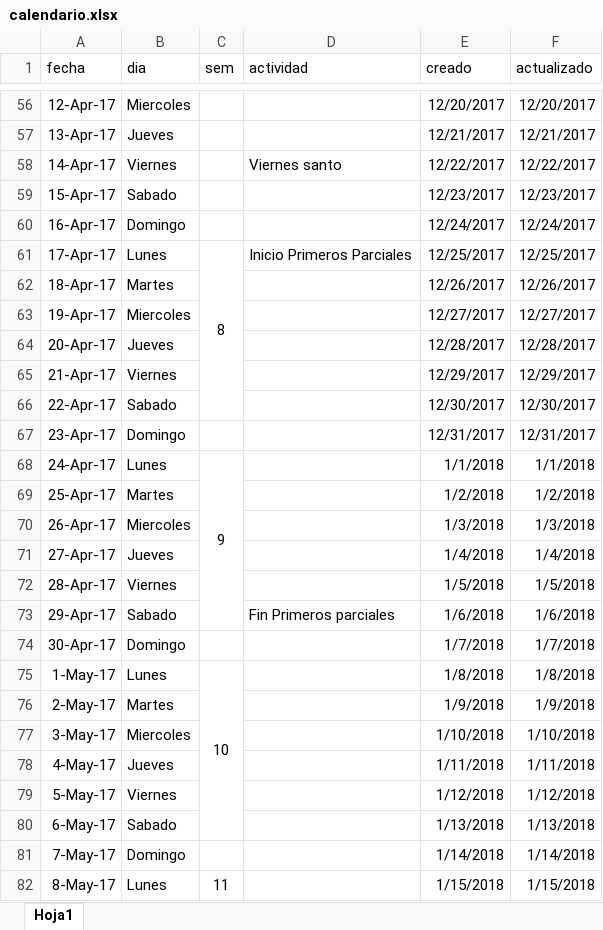
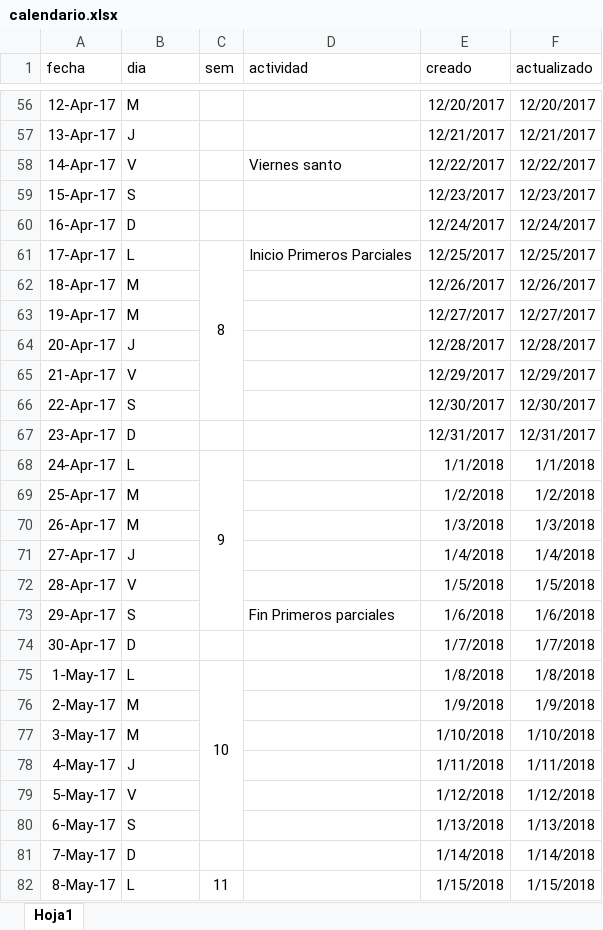
Before and after one commit to MAYKOL-SL/R2D2, an Excel workbook: reservaTis/storage/archivos/calendario.xlsx, sheet Hoja1, drawn as a sheet; only a part is shown, gaps mark what is left out; values as stored, in another font and other column widths than the file's, no borders; the diff covers the shown part only; the diff names each change by its address in the sheet, - before the commit and + after, or states it on an @@ line.

```diff
--- a/reservaTis/storage/archivos/calendario.xlsx (sheet Hoja1)
+++ b/reservaTis/storage/archivos/calendario.xlsx (sheet Hoja1)
-B56 (dia): Miercoles
+B56 (dia): M
-B57 (dia): Jueves
+B57 (dia): J
-B58 (dia): Viernes
+B58 (dia): V
-B59 (dia): Sabado
+B59 (dia): S
-B60 (dia): Domingo
+B60 (dia): D
-B61 (dia): Lunes
+B61 (dia): L
-B62 (dia): Martes
+B62 (dia): M
-B63 (dia): Miercoles
+B63 (dia): M
-B64 (dia): Jueves
+B64 (dia): J
-B65 (dia): Viernes
+B65 (dia): V
-B66 (dia): Sabado
+B66 (dia): S
-B67 (dia): Domingo
+B67 (dia): D
-B68 (dia): Lunes
+B68 (dia): L
-B69 (dia): Martes
+B69 (dia): M
-B70 (dia): Miercoles
+B70 (dia): M
-B71 (dia): Jueves
+B71 (dia): J
-B72 (dia): Viernes
+B72 (dia): V
-B73 (dia): Sabado
+B73 (dia): S
-B74 (dia): Domingo
+B74 (dia): D
-B75 (dia): Lunes
+B75 (dia): L
-B76 (dia): Martes
+B76 (dia): M
-B77 (dia): Miercoles
+B77 (dia): M
-B78 (dia): Jueves
+B78 (dia): J
-B79 (dia): Viernes
+B79 (dia): V
-B80 (dia): Sabado
+B80 (dia): S
-B81 (dia): Domingo
+B81 (dia): D
-B82 (dia): Lunes
+B82 (dia): L
```
Also changed, not shown: 291 edited cells elsewhere in this sheet, 1 other file.
